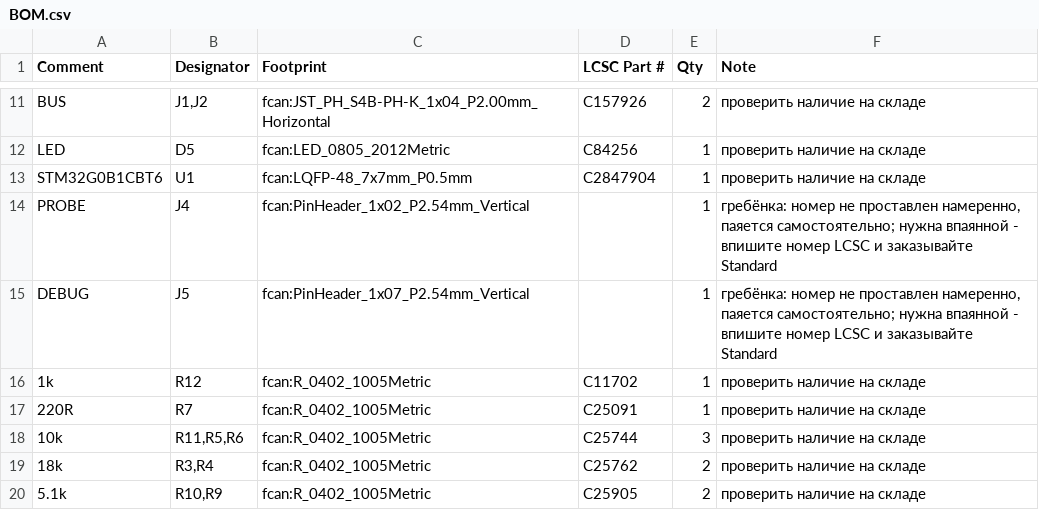
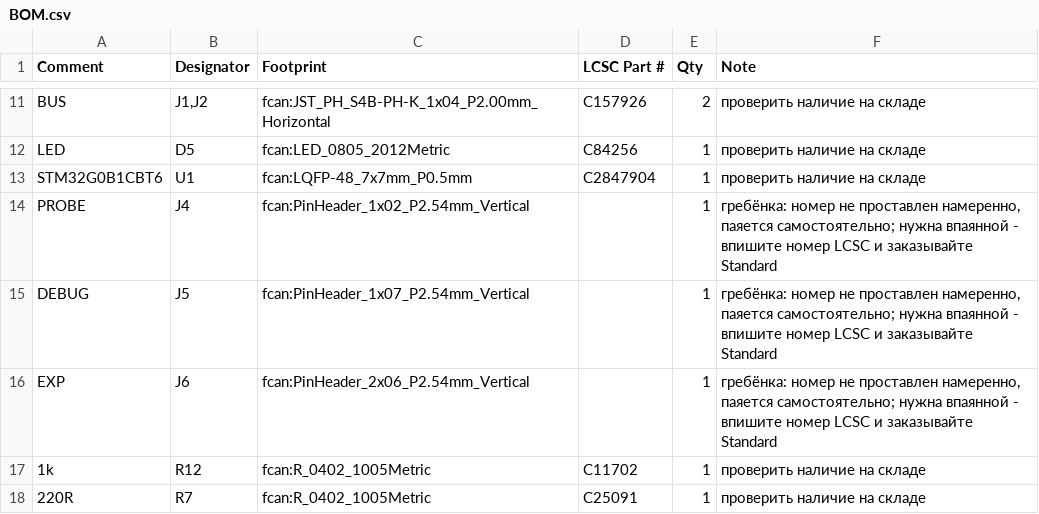
Before and after one commit to gravitymir/fcan_internal, a CSV file: nodes/volt/hardware/BOM.csv, drawn as a sheet; only a part is shown, gaps mark what is left out; the shorter side is filled out with more unchanged rows.

```diff
--- a/nodes/volt/hardware/BOM.csv
+++ b/nodes/volt/hardware/BOM.csv
@@ -15,2 +15,3 @@ PROBE,J4,fcan:PinHeader_1x02_P2.54mm_Vertical,,1,"гребёнка: номер
 DEBUG,J5,fcan:PinHeader_1x07_P2.54mm_Vertical,,1,"гребёнка: номер не проставлен намеренно, паяется самостоятельно; нужна впаянной - впишите номер LCSC и заказывайте Standard"
+EXP,J6,fcan:PinHeader_2x06_P2.54mm_Vertical,,1,"гребёнка: номер не проставлен намеренно, паяется самостоятельно; нужна впаянной - впишите номер LCSC и заказывайте Standard"
 1k,R12,fcan:R_0402_1005Metric,C11702,1,проверить наличие на складе
```
Also changed, not shown: 36 other files.
